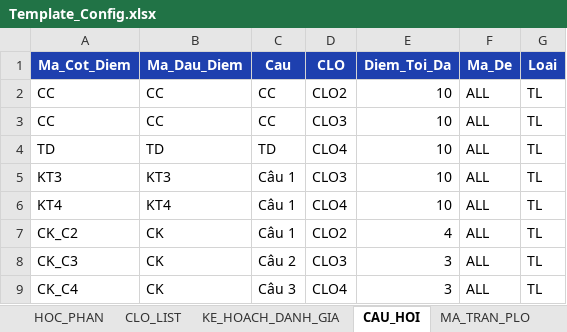
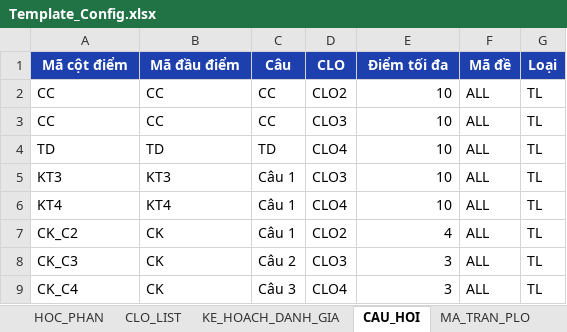
Before and after one commit to XixSix/clo-tool, an Excel workbook: resources/templates/Template_Config.xlsx, sheet CAU_HOI, drawn as a sheet; values as stored, in another font and other column widths than the file's, no borders; removed rows and columns are numbered as before the commit, all else as after; the diff names each change by its address in the sheet, - before the commit and + after, or states it on an @@ line.

Commit message:
feat(io,exporter): localize config template headers and clarify PL3 sheet names
- Update Template_Config column headers to accented Vietnamese
- Expand HEADER_ALIASES to match Vietnamese accents, abbreviations, and percentage symbols
- Rename Appendix 3 output sheets:
  - BANG_GHI_DIEM_CLO -> BANG_DIEM_QUA_TRINH
  - BANG_GHI_DIEM_CK -> BANG_DIEM_CUOI_KY
- Update e2e tests, docs, and regenerate bundled templates

```diff
--- a/resources/templates/Template_Config.xlsx (sheet CAU_HOI)
+++ b/resources/templates/Template_Config.xlsx (sheet CAU_HOI)
-row 1: Ma_Cot_Diem | Ma_Dau_Diem | Cau | CLO | Diem_Toi_Da | Ma_De | Loai
+row 1: Mã cột điểm | Mã đầu điểm | Câu | CLO | Điểm tối đa | Mã đề | Loại
```
Also changed, not shown: sheet KE_HOACH_DANH_GIA, sheet HUONG_DAN, sheet HOC_PHAN, sheet CLO_LIST, sheet DIEM_DANH, sheet QUY_TAC, resources/templates/Template_DiemTho.xlsx, 6 other files.
